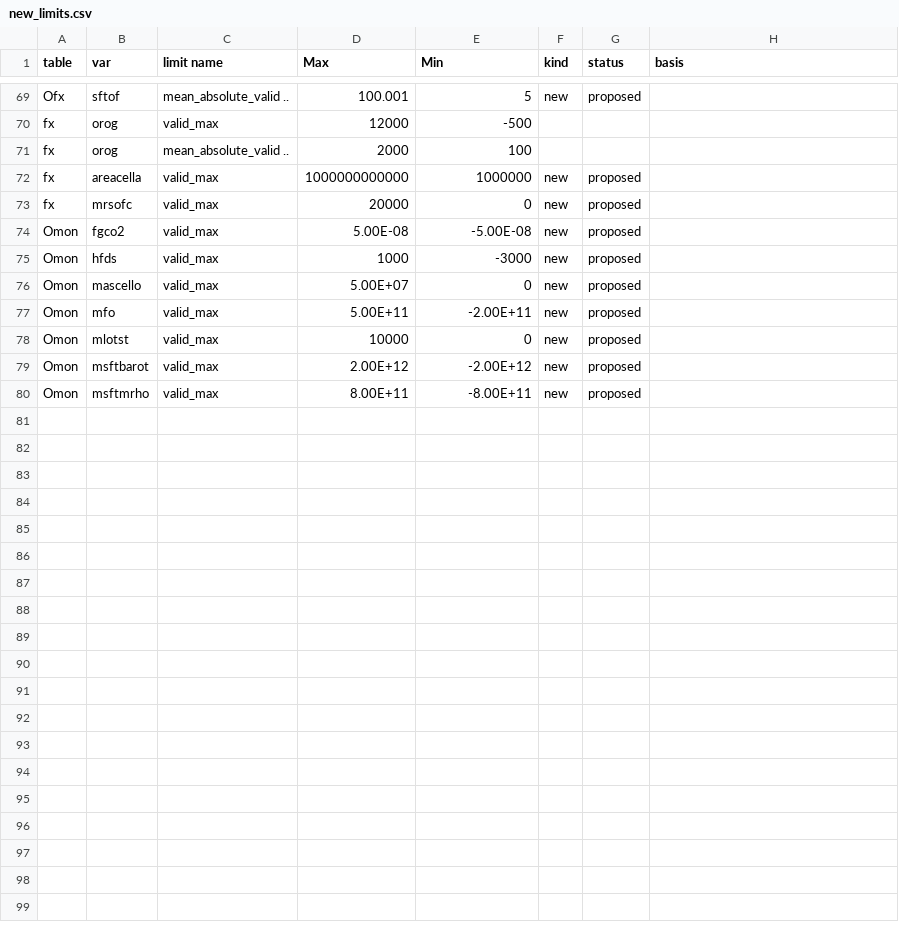
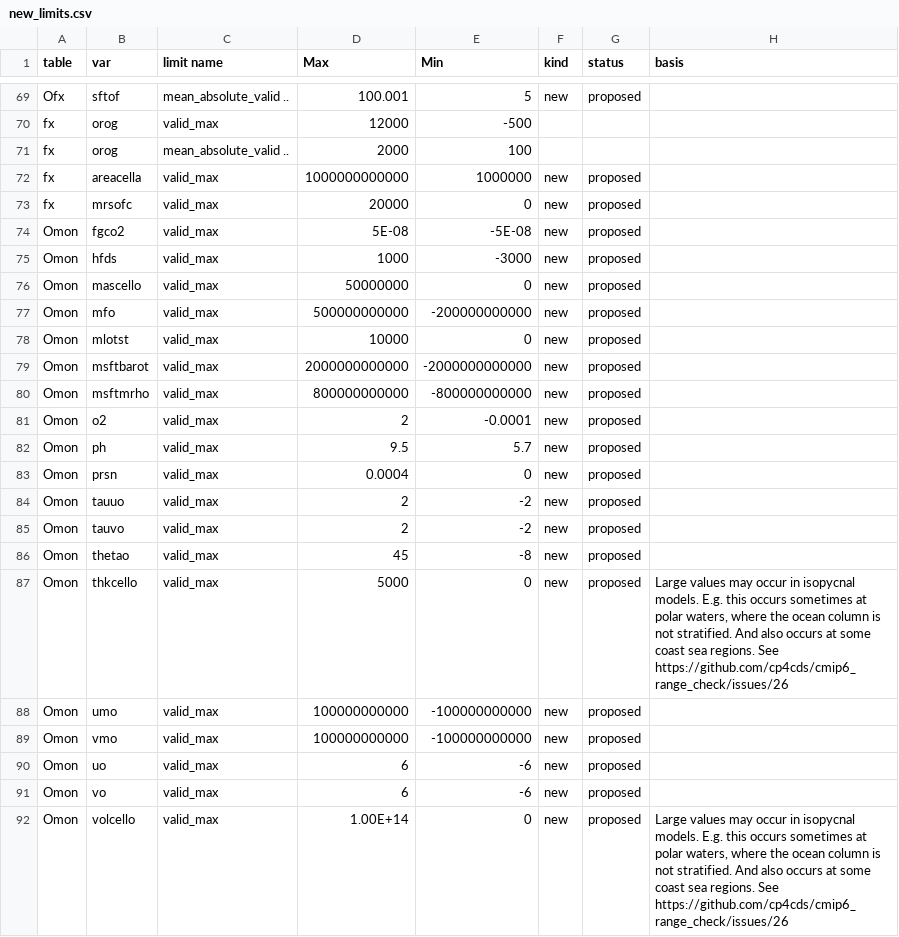
Before and after one commit to cp4cds/cmip6_range_check_old, a CSV file: scripts/data/new_limits.csv, drawn as a sheet; only a part is shown, gaps mark what is left out.

Commit message:
added volcello

```diff
--- a/scripts/data/new_limits.csv
+++ b/scripts/data/new_limits.csv
@@ -73,8 +73,20 @@ fx,areacella,valid_max,1000000000000,1000000,new,proposed,
 fx,mrsofc,valid_max,20000,0,new,proposed,
-Omon,fgco2,valid_max,5.00E-08,-5.00E-08,new,proposed,
+Omon,fgco2,valid_max,5E-08,-5E-08,new,proposed,
 Omon,hfds,valid_max,1000,-3000,new,proposed,
-Omon,mascello,valid_max,5.00E+07,0,new,proposed,
-Omon,mfo,valid_max,5.00E+11,-2.00E+11,new,proposed,
+Omon,mascello,valid_max,50000000,0,new,proposed,
+Omon,mfo,valid_max,500000000000,-200000000000,new,proposed,
 Omon,mlotst,valid_max,10000,0,new,proposed,
-Omon,msftbarot,valid_max,2.00E+12,-2.00E+12,new,proposed,
-Omon,msftmrho,valid_max,8.00E+11,-8.00E+11,new,proposed,
+Omon,msftbarot,valid_max,2000000000000,-2000000000000,new,proposed,
+Omon,msftmrho,valid_max,800000000000,-800000000000,new,proposed,
+Omon,o2,valid_max,2,-0.0001,new,proposed,
+Omon,ph,valid_max,9.5,5.7,new,proposed,
+Omon,prsn,valid_max,0.0004,0,new,proposed,
+Omon,tauuo,valid_max,2,-2,new,proposed,
+Omon,tauvo,valid_max,2,-2,new,proposed,
+Omon,thetao,valid_max,45,-8,new,proposed,
+Omon,thkcello,valid_max,5000,0,new,proposed,"Large values may occur in isopycnal models.  E.g. this occurs sometimes at polar waters, where the ocean column is not stratified. And also occurs at some coast sea regions. See https://github.com/cp4cds/cmip6_range_check/issues/26 "
+Omon,umo,valid_max,100000000000,-100000000000,new,proposed,
+Omon,vmo,valid_max,100000000000,-100000000000,new,proposed,
+Omon,uo,valid_max,6,-6,new,proposed,
+Omon,vo,valid_max,6,-6,new,proposed,
+Omon,volcello,valid_max,1.00E+14,0,new,proposed,"Large values may occur in isopycnal models.  E.g. this occurs sometimes at polar waters, where the ocean column is not stratified. And also occurs at some coast sea regions. See https://github.com/cp4cds/cmip6_range_check/issues/26 "
```
